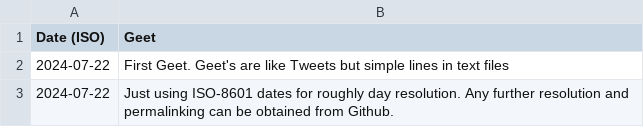
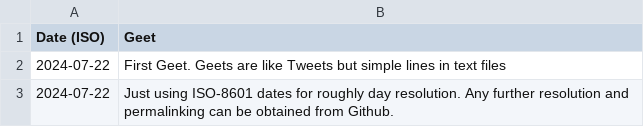
Before and after one commit to geetduggal/geetduggal.github.io, a TSV file: geets.tsv, drawn as a sheet.

Commit message:
Update geets.tsv

```diff
--- a/geets.tsv
+++ b/geets.tsv
@@ -1,3 +1,3 @@
 Date (ISO)	Geet
-2024-07-22	First Geet.  Geet's are like Tweets but simple lines in text files
+2024-07-22	First Geet.  Geets are like Tweets but simple lines in text files
 2024-07-22	Just using ISO-8601 dates for roughly day resolution.  Any further resolution and permalinking can be obtained from Github.
```
